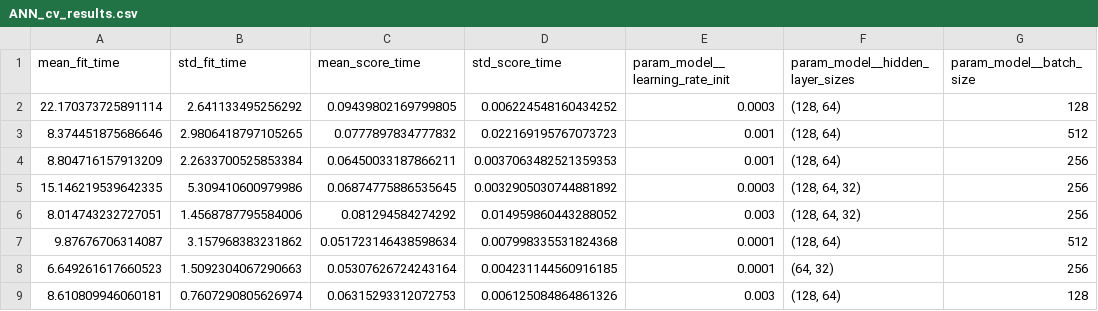
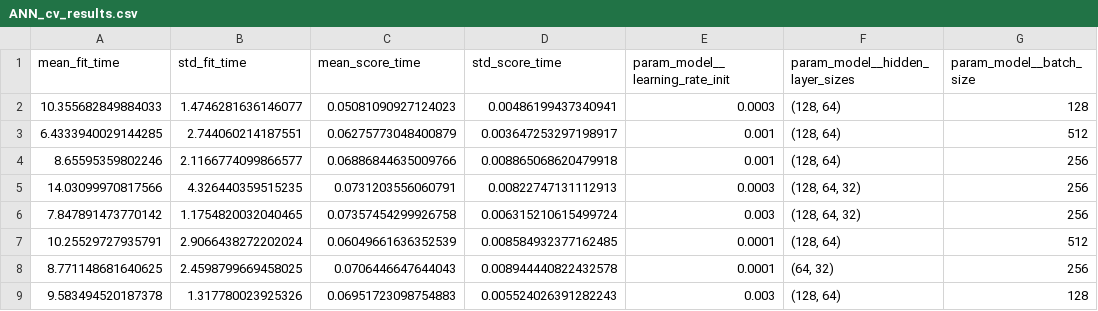
Before and after one commit to K-Allison/3019061_ITNPBD6, a CSV file: ANN_cv_results.csv, drawn as a sheet; only a part is shown; the diff covers the shown part only; the diff names each change by its address in the sheet, - before the commit and + after, or states it on an @@ line.

```diff
--- a/ANN_cv_results.csv
+++ b/ANN_cv_results.csv
-A2 (mean_fit_time): 22.170373725891114
+A2 (mean_fit_time): 10.355682849884033
-B2 (std_fit_time): 2.641133495256292
+B2 (std_fit_time): 1.4746281636146077
-C2 (mean_score_time): 0.09439802169799805
+C2 (mean_score_time): 0.05081090927124023
-D2 (std_score_time): 0.006224548160434252
+D2 (std_score_time): 0.00486199437340941
-A3 (mean_fit_time): 8.374451875686646
+A3 (mean_fit_time): 6.4333940029144285
-B3 (std_fit_time): 2.9806418797105265
+B3 (std_fit_time): 2.744060214187551
-C3 (mean_score_time): 0.0777897834777832
+C3 (mean_score_time): 0.06275773048400879
-D3 (std_score_time): 0.022169195767073723
+D3 (std_score_time): 0.003647253297198917
-A4 (mean_fit_time): 8.804716157913209
+A4 (mean_fit_time): 8.65595359802246
-B4 (std_fit_time): 2.2633700525853384
+B4 (std_fit_time): 2.1166774099866577
-C4 (mean_score_time): 0.06450033187866211
+C4 (mean_score_time): 0.06886844635009766
-D4 (std_score_time): 0.0037063482521359353
+D4 (std_score_time): 0.008865068620479918
-A5 (mean_fit_time): 15.146219539642335
+A5 (mean_fit_time): 14.03099970817566
-B5 (std_fit_time): 5.309410600979986
+B5 (std_fit_time): 4.326440359515235
-C5 (mean_score_time): 0.06874775886535645
+C5 (mean_score_time): 0.0731203556060791
-D5 (std_score_time): 0.0032905030744881892
+D5 (std_score_time): 0.00822747131112913
-A6 (mean_fit_time): 8.014743232727051
+A6 (mean_fit_time): 7.847891473770142
-B6 (std_fit_time): 1.4568787795584006
+B6 (std_fit_time): 1.1754820032040465
-C6 (mean_score_time): 0.081294584274292
+C6 (mean_score_time): 0.07357454299926758
-D6 (std_score_time): 0.014959860443288052
+D6 (std_score_time): 0.006315210615499724
-A7 (mean_fit_time): 9.87676706314087
+A7 (mean_fit_time): 10.25529727935791
-B7 (std_fit_time): 3.157968383231862
+B7 (std_fit_time): 2.9066438272202024
-C7 (mean_score_time): 0.051723146438598634
+C7 (mean_score_time): 0.06049661636352539
-D7 (std_score_time): 0.007998335531824368
+D7 (std_score_time): 0.008584932377162485
-A8 (mean_fit_time): 6.649261617660523
+A8 (mean_fit_time): 8.771148681640625
-B8 (std_fit_time): 1.5092304067290663
+B8 (std_fit_time): 2.4598799669458025
-C8 (mean_score_time): 0.05307626724243164
+C8 (mean_score_time): 0.0706446647644043
-D8 (std_score_time): 0.004231144560916185
+D8 (std_score_time): 0.008944440822432578
-A9 (mean_fit_time): 8.610809946060181
+A9 (mean_fit_time): 9.583494520187378
-B9 (std_fit_time): 0.7607290805626974
+B9 (std_fit_time): 1.317780023925326
-C9 (mean_score_time): 0.06315293312072753
+C9 (mean_score_time): 0.06951723098754883
-D9 (std_score_time): 0.006125084864861326
+D9 (std_score_time): 0.005524026391282243
```
Also changed, not shown: 28 edited cells elsewhere in this file, 2 other files.
